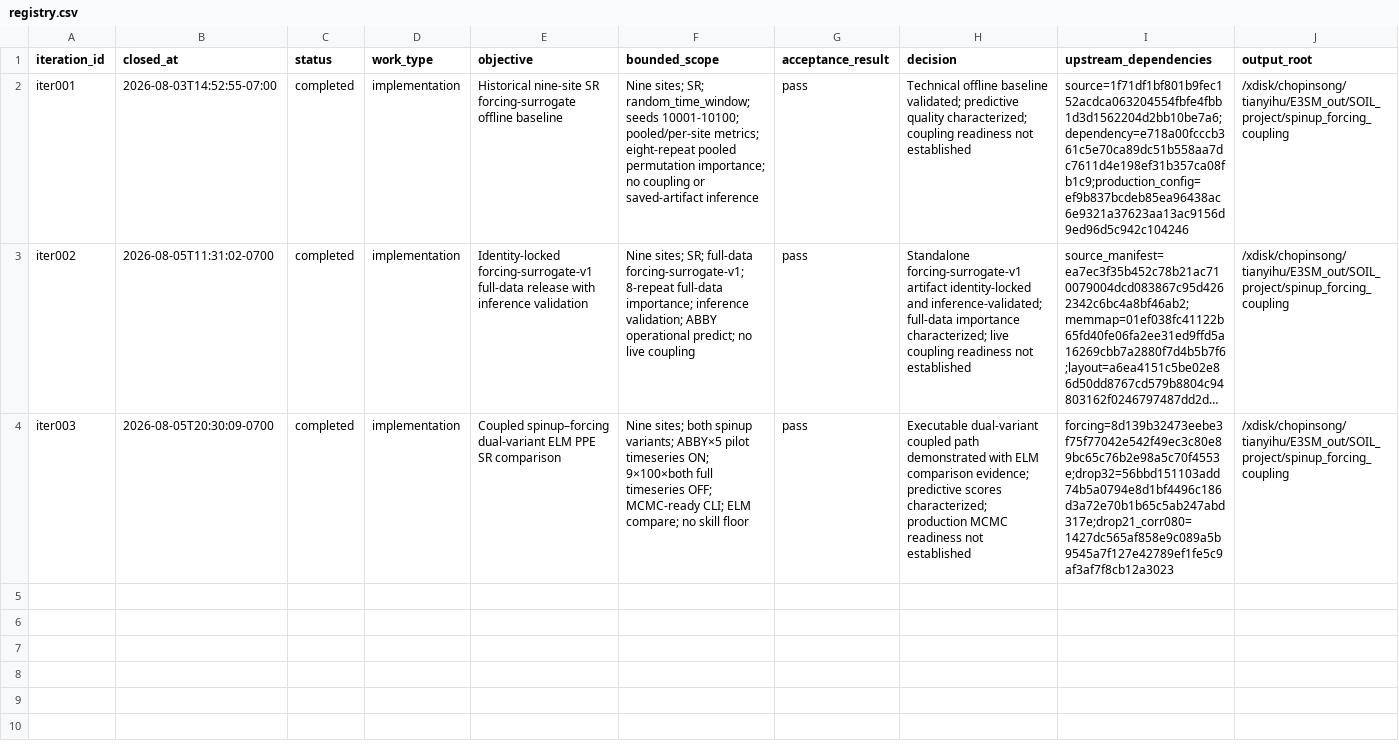
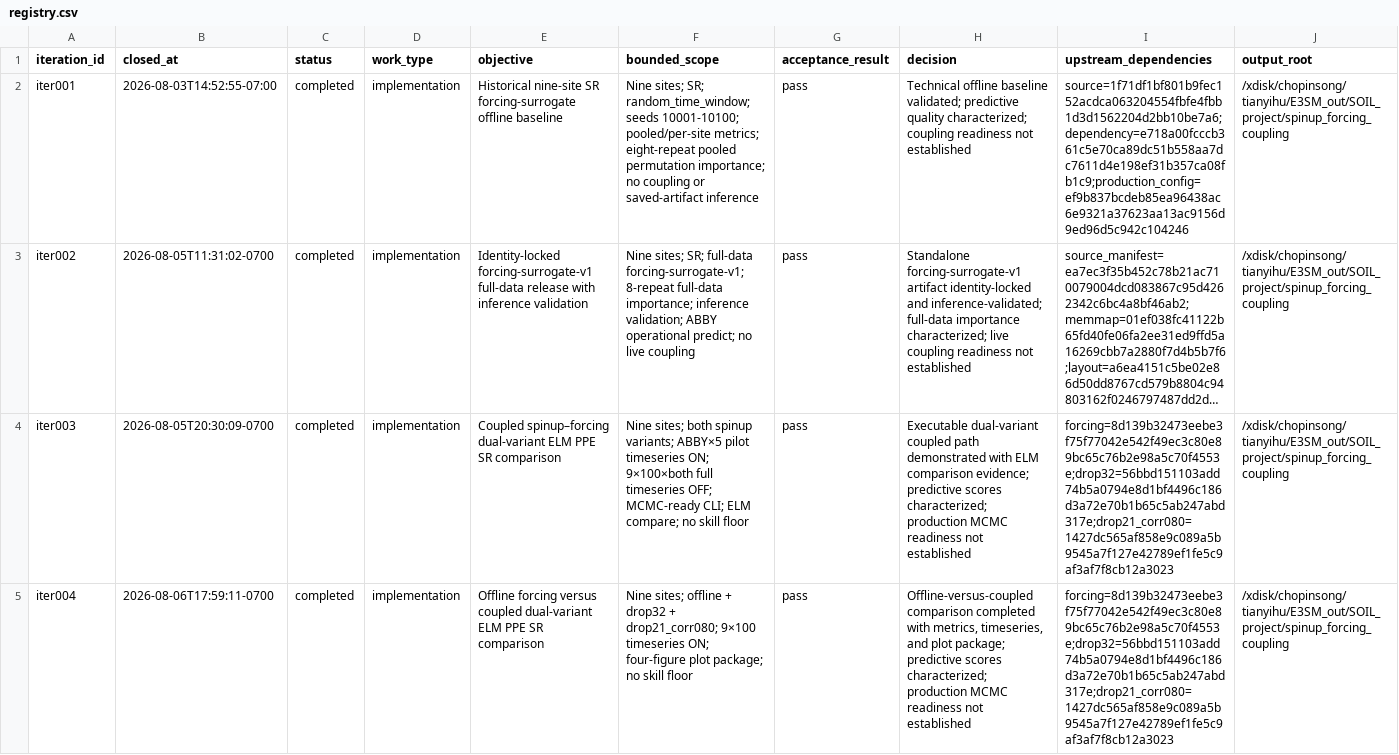
Before and after one commit to TianyiHu123/elm-olmt, a CSV file: development/spinup_forcing_coupling/registry.csv, drawn as a sheet; only a part is shown; long unchanged cells end in …; rows hold the shown columns only; the diff names each change by its address in the sheet, - before the commit and + after, or states it on an @@ line.

```diff
--- a/development/spinup_forcing_coupling/registry.csv
+++ b/development/spinup_forcing_coupling/registry.csv
+row 5: iter004 | 2026-08-06T17:59:11-0700 | completed | implementation | Offline forcing versus coupled dual-variant ELM PPE SR comparison | Nine sites; offline + drop32 + drop21_corr080; 9×100 timeseries ON; four-figure plot package; no skill floor | pass | Offline-versus-coupled comparison completed with metrics, timeseries, and plot package; predictive scores characterized; production MCMC readiness not established | forcing=8d139b32473eebe3f75f77042e542f49ec3c80e89bc65c76b2e98a5c70f4553e;drop32=56bbd151103add74b5a0794e8d1bf4496c186d3a72e70b1b65c5ab247abd317e;drop21_corr080=1427dc565af858e9c089a5b9545a7f127e42789ef1fe5c9af3af7f8cb12a3023 | /xdisk/chopinsong/tianyihu/E3SM_out/SOIL_project/spinup_forcing_coupling
```
Also changed, not shown: 22 other files.
